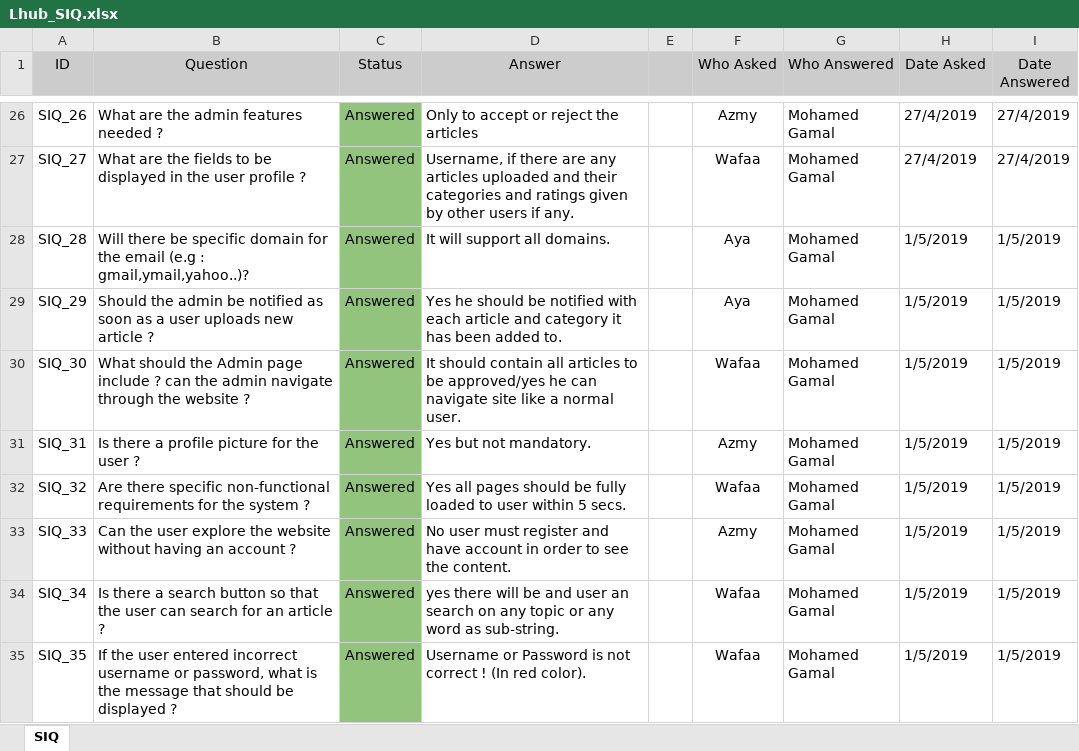
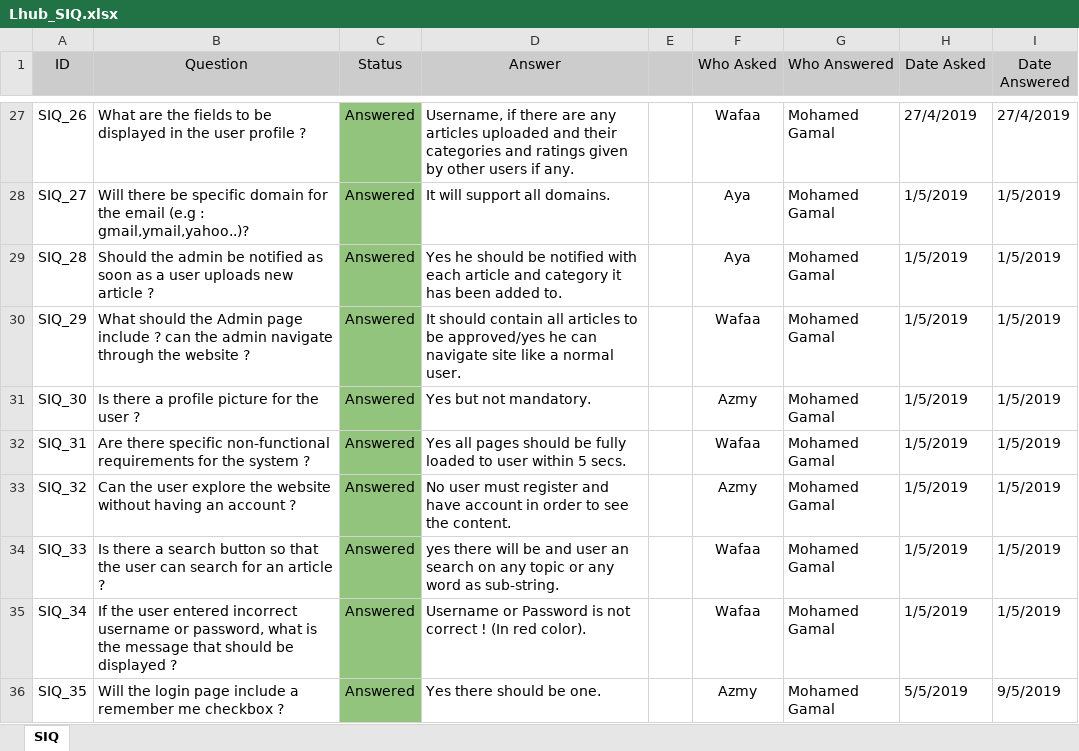
Before and after one commit to AyaMohamed/Learning-hub, an Excel workbook: Lhub_SIQ.xlsx, sheet SIQ, drawn as a sheet; only a part is shown, gaps mark what is left out; values as stored, in another font and other column widths than the file's, no borders; addresses are those after the commit; the diff covers the shown part only; the diff names each change by its address in the sheet, - before the commit and + after, or states it on an @@ line.

```diff
--- a/Lhub_SIQ.xlsx (sheet SIQ)
+++ b/Lhub_SIQ.xlsx (sheet SIQ)
-B27 (Question): …are the admin features needed ?
+B27 (Question): …are the fields to be displayed in the user profile ?
-D27 (Answer): Only to accept or reject the articles
+D27 (Answer): Username, if there are any articles uploaded and their categories and ratings given by other users if any.
-F27 (Who Asked): Azmy
+F27 (Who Asked): Wafaa
-B28 (Question): What are the fields to be displayed in the user profile ?
+B28 (Question): Will there be specific domain for the email (e.g : gmail,ymail,yahoo..)?
-D28 (Answer): Username, if there are any articles uploaded and their categories and ratings given by other users if any.
+D28 (Answer): It will support all domains.
-F28 (Who Asked): Wafaa
+F28 (Who Asked): Aya
-H28 (Date Asked): 27/4/2019
+H28 (Date Asked): 1/5/2019
-I28 (Date Answered): 27/4/2019
+I28 (Date Answered): 1/5/2019
-B29 (Question): Will there be specific domain for the email (e.g : gmail,ymail,yahoo..)?
+B29 (Question): Should the admin be notified as soon as a user uploads new article ?
-D29 (Answer): It will support all domains.
+D29 (Answer): Yes he should be notified with each article and category it has been added to.
-B30 (Question): Should the admin be notified as soon as a user uploads new article ?
+B30 (Question): What should the Admin page include ? can the admin navigate through the website ?
-D30 (Answer): Yes he should be notified with each article and category it has been added to.
+D30 (Answer): It should contain all articles to be approved/yes he can navigate site like a normal user.
-F30 (Who Asked): Aya
+F30 (Who Asked): Wafaa
-B31 (Question): What should the Admin page include ? can the admin navigate through the website ?
+B31 (Question): Is there a profile picture for the user ?
-D31 (Answer): It should contain all articles to be approved/yes he can navigate site like a normal user.
+D31 (Answer): Yes but not mandatory.
-F31 (Who Asked): Wafaa
+F31 (Who Asked): Azmy
-B32 (Question): Is there a profile picture for the user ?
+B32 (Question): Are there specific non-functional requirements for the system ?
-D32 (Answer): Yes but not mandatory.
+D32 (Answer): Yes all pages should be fully loaded to user within 5 secs.
-F32 (Who Asked): Azmy
+F32 (Who Asked): Wafaa
-B33 (Question): Are there specific non-functional requirements for the system ?
+B33 (Question): Can the user explore the website without having an account ?
-D33 (Answer): Yes all pages should be fully loaded to user within 5 secs.
+D33 (Answer): No user must register and have account in order to see the content.
-F33 (Who Asked): Wafaa
+F33 (Who Asked): Azmy
-B34 (Question): Can the user explore the website without having an account ?
+B34 (Question): Is there a search button so that the user can search for an article ?
-D34 (Answer): No user must register and have account in order to see the content.
+D34 (Answer): yes there will be and user an search on any topic or any word as sub-string.
-F34 (Who Asked): Azmy
+F34 (Who Asked): Wafaa
-B35 (Question): Is there a search button so that the user can search for an article ?
+B35 (Question): If the user entered incorrect username or password, what is the message that should be displayed ?
-D35 (Answer): yes there will be and user an search on any topic or any word as sub-string.
+D35 (Answer): Username or Password is not correct ! (In red color).
-B36 (Question): If the user entered incorrect username or password, what is the message that should be displayed ?
+B36 (Question): Will the login page include a remember me checkbox ?
-D36 (Answer): Username or Password is not correct ! (In red color).
+D36 (Answer): Yes there should be one.
-F36 (Who Asked): Wafaa
+F36 (Who Asked): Azmy
-H36 (Date Asked): 1/5/2019
+H36 (Date Asked): 5/5/2019
-I36 (Date Answered): 1/5/2019
+I36 (Date Answered): 9/5/2019
```
Also changed, not shown: 1 added row, 1 removed row and 50 edited cells elsewhere in this sheet.
